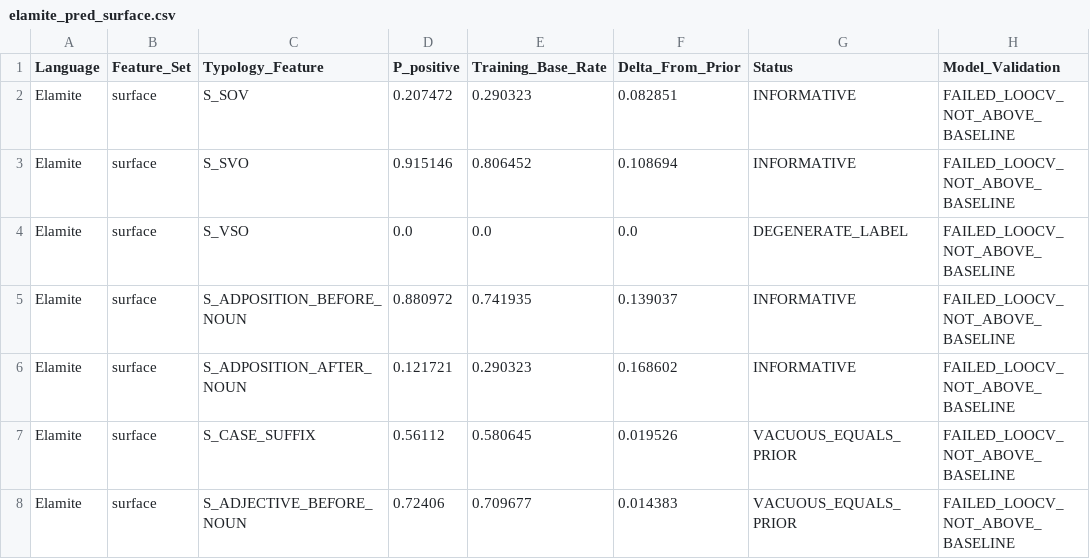
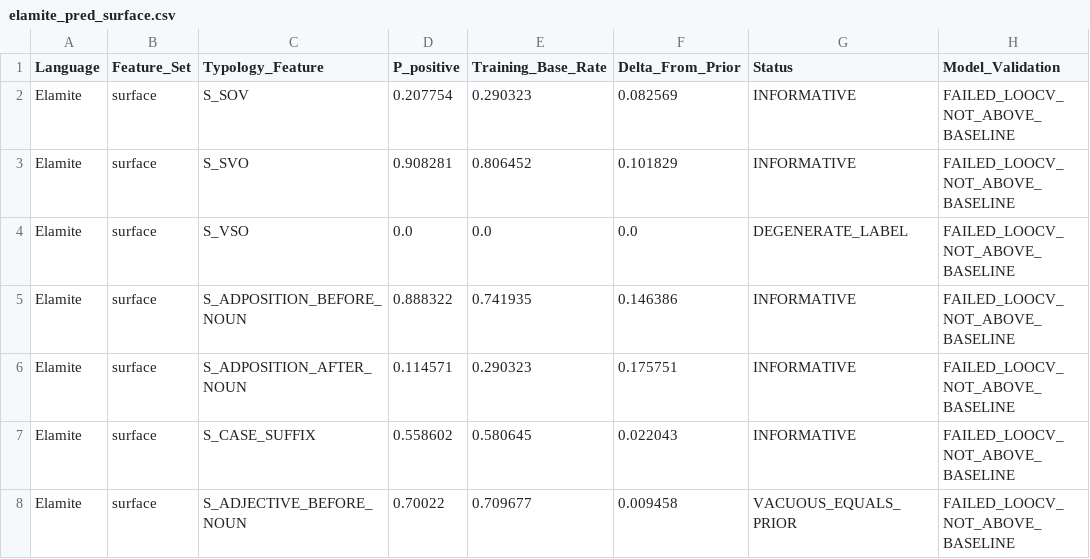
Before and after one commit to melkantays/syntactic-typology-prediction, a CSV file: elamite_pred_surface.csv, drawn as a sheet; only a part is shown; the diff names each change by its address in the sheet, - before the commit and + after, or states it on an @@ line.

```diff
--- a/elamite_pred_surface.csv
+++ b/elamite_pred_surface.csv
-D2 (P_positive): 0.207472
+D2 (P_positive): 0.207754
-F2 (Delta_From_Prior): 0.082851
+F2 (Delta_From_Prior): 0.082569
-D3 (P_positive): 0.915146
+D3 (P_positive): 0.908281
-F3 (Delta_From_Prior): 0.108694
+F3 (Delta_From_Prior): 0.101829
-D5 (P_positive): 0.880972
+D5 (P_positive): 0.888322
-F5 (Delta_From_Prior): 0.139037
+F5 (Delta_From_Prior): 0.146386
-D6 (P_positive): 0.121721
+D6 (P_positive): 0.114571
-F6 (Delta_From_Prior): 0.168602
+F6 (Delta_From_Prior): 0.175751
-D7 (P_positive): 0.56112
+D7 (P_positive): 0.558602
-F7 (Delta_From_Prior): 0.019526
+F7 (Delta_From_Prior): 0.022043
-G7 (Status): VACUOUS_EQUALS_PRIOR
+G7 (Status): INFORMATIVE
-D8 (P_positive): 0.72406
+D8 (P_positive): 0.70022
-F8 (Delta_From_Prior): 0.014383
+F8 (Delta_From_Prior): 0.009458
```
Also changed, not shown: elamite_comparison.csv, elamite_embedding.csv, 16 other files.
